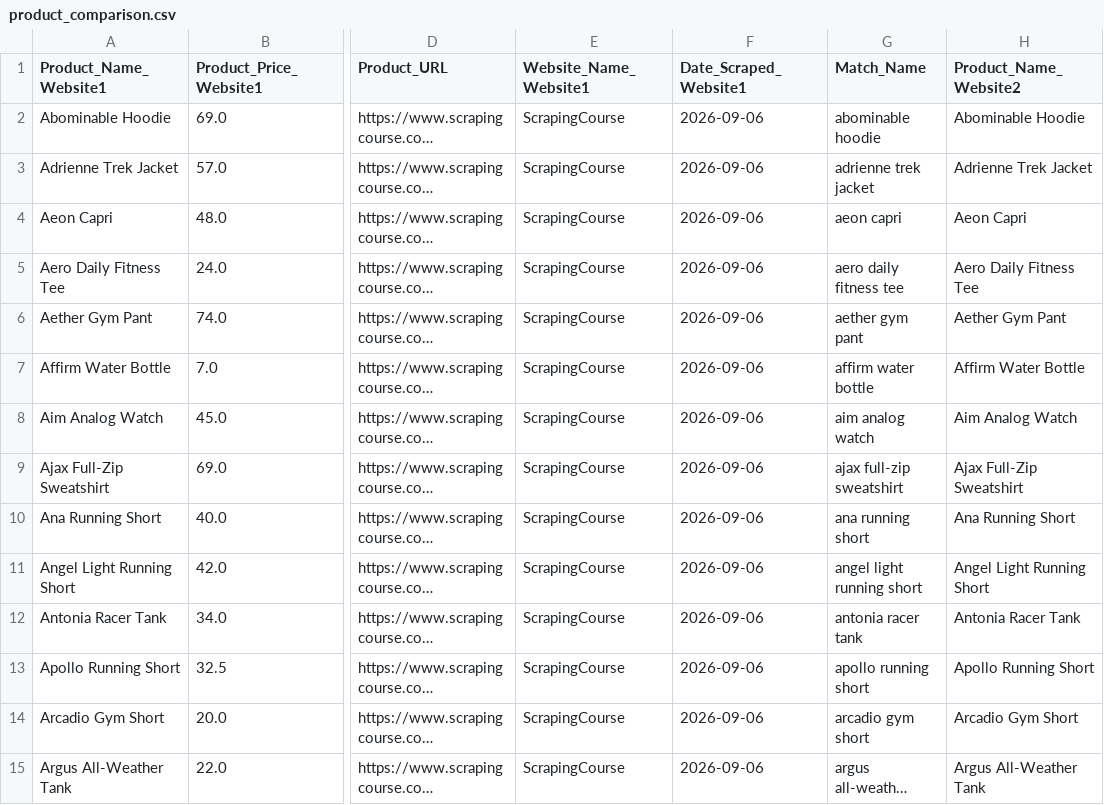
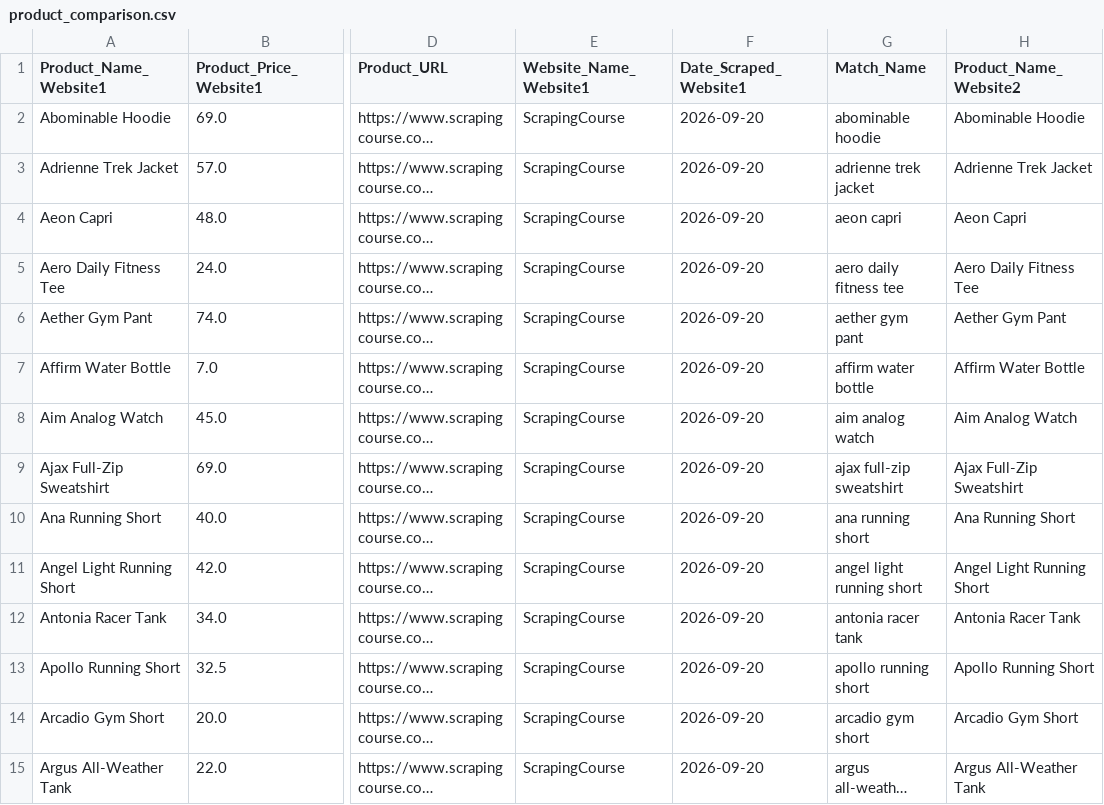
Before and after one commit to eswar-sai-2/Product_Price_Analysis, a CSV file: data/product_comparison.csv, drawn as a sheet; only a part is shown, gaps mark what is left out; long unchanged cells end in …; the diff covers the shown part only; the diff names each change by its address in the sheet, - before the commit and + after, or states it on an @@ line.

```diff
--- a/data/product_comparison.csv
+++ b/data/product_comparison.csv
-F2:F15 (Date_Scraped_Website1): 2026-09-06
+F2:F15 (Date_Scraped_Website1): 2026-09-20
```
Also changed, not shown: 44 edited cells elsewhere in this file, data/barn2_products.csv, data/cleaned_scrapingcourse.csv, 44 other files.
